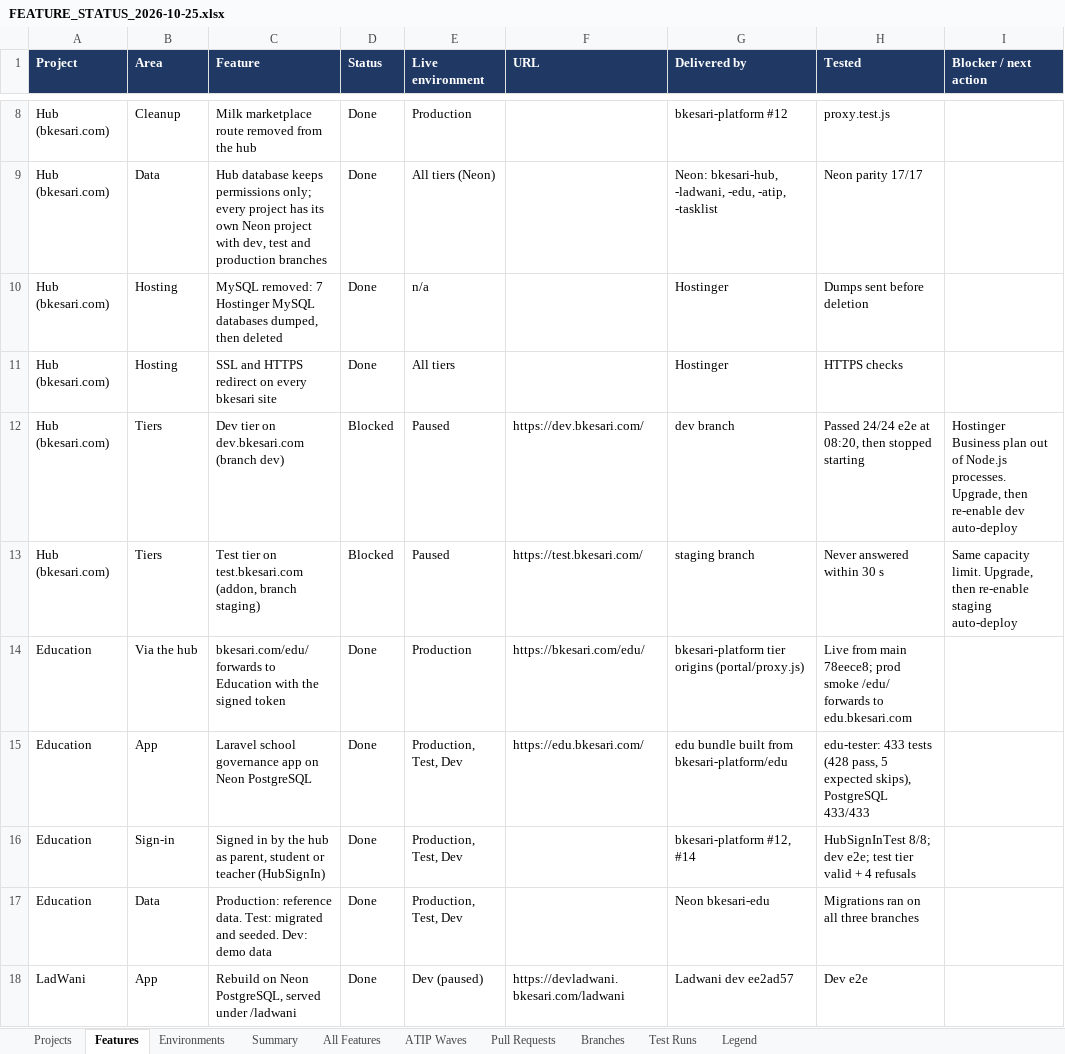
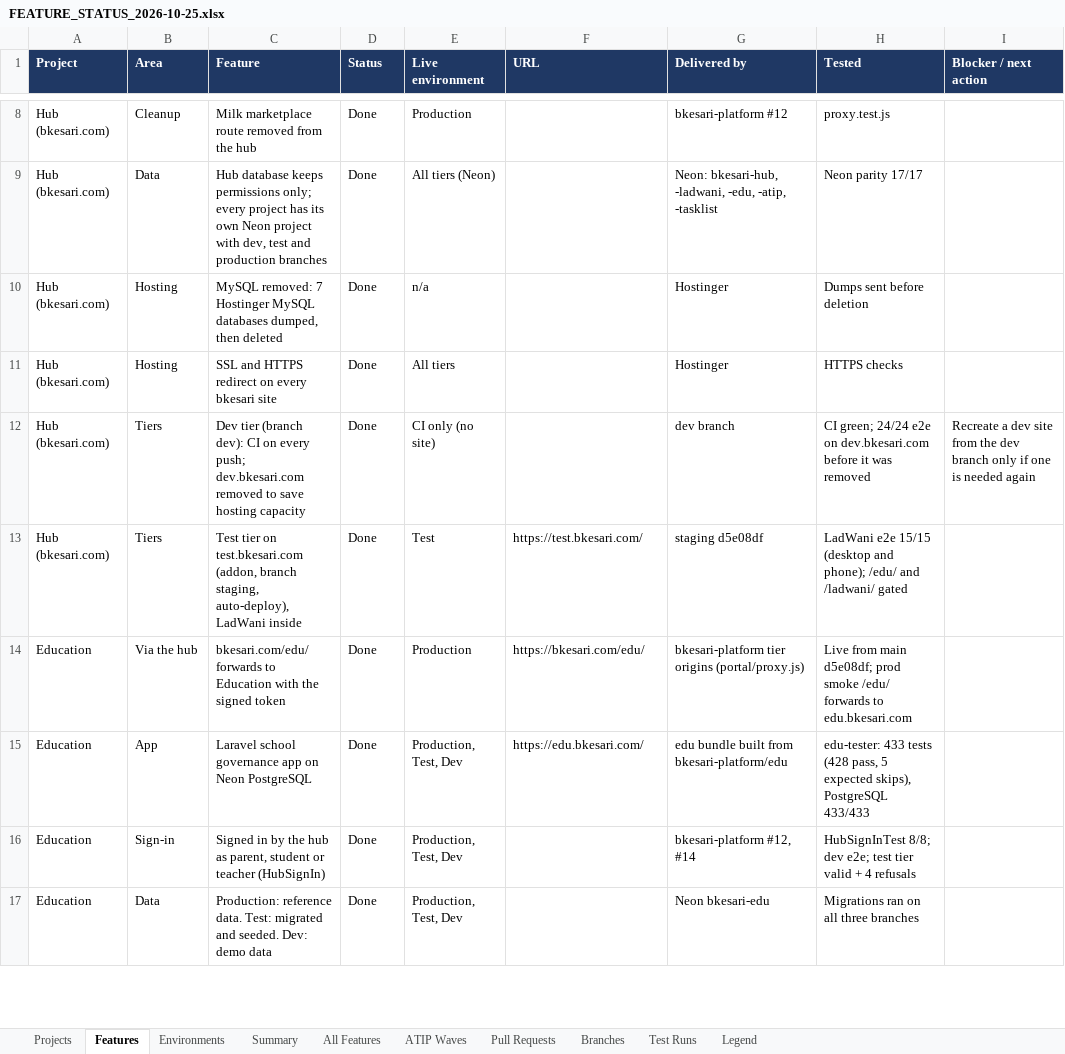
Before and after one commit to sanjaymorankar-debug/bkesari-platform, an Excel workbook: docs/FEATURE_STATUS_2026-10-25.xlsx, sheet Features, drawn as a sheet; only a part is shown, gaps mark what is left out; values as stored, in another font and other column widths than the file's, no borders; charts and pictures and conditional formats not drawn; removed rows and columns are numbered as before the commit, all else as after; the diff covers the shown part only; the diff names each change by its address in the sheet, - before the commit and + after, or states it on an @@ line.

```diff
--- a/docs/FEATURE_STATUS_2026-10-25.xlsx (sheet Features)
+++ b/docs/FEATURE_STATUS_2026-10-25.xlsx (sheet Features)
-row 12: Hub (bkesari.com) | Tiers | Dev tier on dev.bkesari.com (branch dev) | Blocked | Paused | https://dev.bkesari.com/ | dev branch | Passed 24/24 e2e at 08:20, then stopped starting | Hostinger Business plan out of Node.js processes. Upgrade, then re-enable dev auto-deploy
-row 13: Hub (bkesari.com) | Tiers | Test tier on test.bkesari.com (addon, branch staging) | Blocked | Paused | https://test.bkesari.com/ | staging branch | Never answered within 30 s | Same capacity limit. Upgrade, then re-enable staging auto-deploy
+row 12: Hub (bkesari.com) | Tiers | Dev tier (branch dev): CI on every push; dev.bkesari.com removed to save hosting capacity | Done | CI only (no site) |  | dev branch | CI green; 24/24 e2e on dev.bkesari.com before it was removed | Recreate a dev site from the dev branch only if one is needed again
+row 13: Hub (bkesari.com) | Tiers | Test tier on test.bkesari.com (addon, branch staging, auto-deploy), LadWani inside | Done | Test | https://test.bkesari.com/ | staging d5e08df | LadWani e2e 15/15 (desktop and phone); /edu/ and /ladwani/ gated
-H14 (Tested): …from main 78eece8; prod smoke…
+H14 (Tested): …from main d5e08df; prod smoke…
-row 18: LadWani | App | Rebuild on Neon PostgreSQL, served under /ladwani | Done | Dev (paused) | https://devladwani.bkesari.com/ladwani | Ladwani dev ee2ad57 | Dev e2e
```
Also changed, not shown: 5 added rows, 3 removed rows and 7 edited cells elsewhere in this sheet, sheet Environments, sheet Projects, formulas that keep their value, 5 other files.
